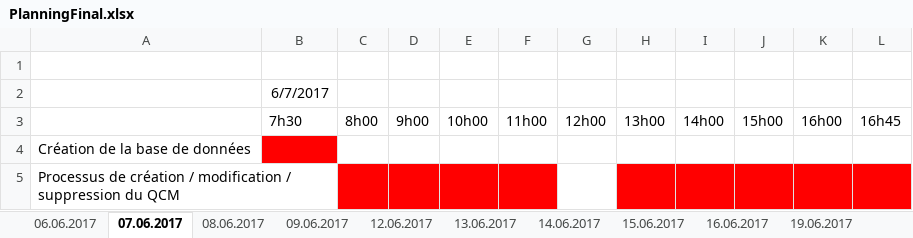
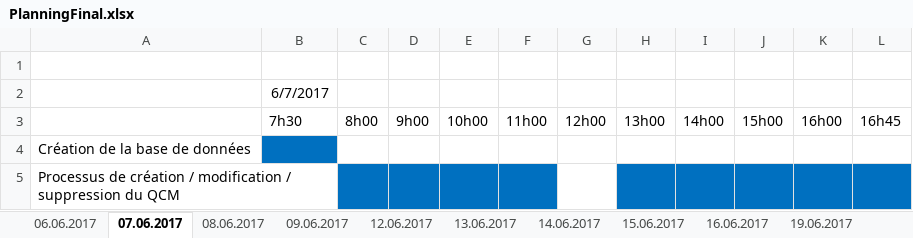
Before and after one commit to cedricdrrnm/TPI_QCM, an Excel workbook: QCM_Sicharp/PlanningFinal.xlsx, sheet 07.06.2017, drawn as a sheet; values as stored, in another font and other column widths than the file's, no borders; the diff names each change by its address in the sheet, - before the commit and + after, or states it on an @@ line.

```diff
--- a/QCM_Sicharp/PlanningFinal.xlsx (sheet 07.06.2017)
+++ b/QCM_Sicharp/PlanningFinal.xlsx (sheet 07.06.2017)
-B4 fill: #FF0000
+B4 fill: #0070C0
-C5:F5 fill: #FF0000
+C5:F5 fill: #0070C0
-H5:L5 fill: #FF0000
+H5:L5 fill: #0070C0
```
Also changed, not shown: sheet 08.06.2017, sheet 13.06.2017, sheet 15.06.2017, sheet 14.06.2017, sheet 06.06.2017, sheet 12.06.2017, QCM_Sicharp/PlanningInitial.xlsx.
